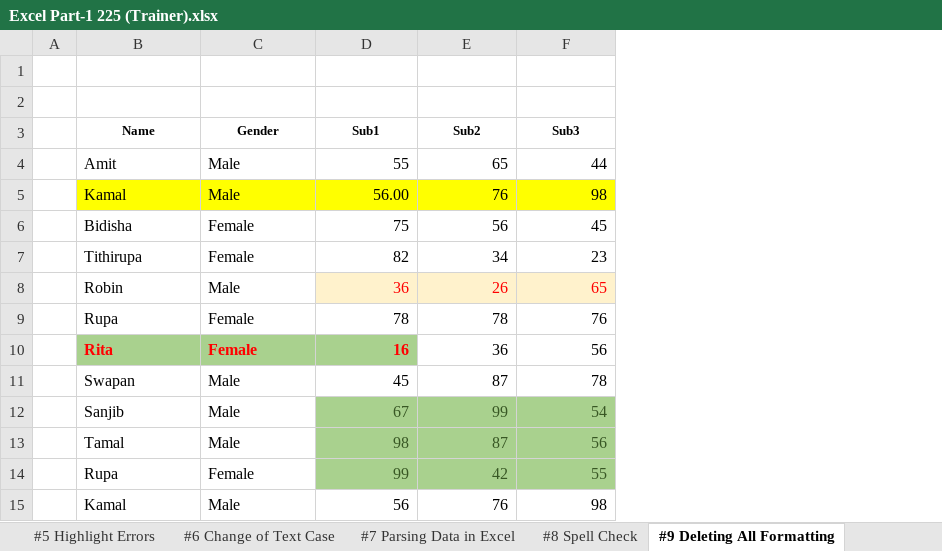
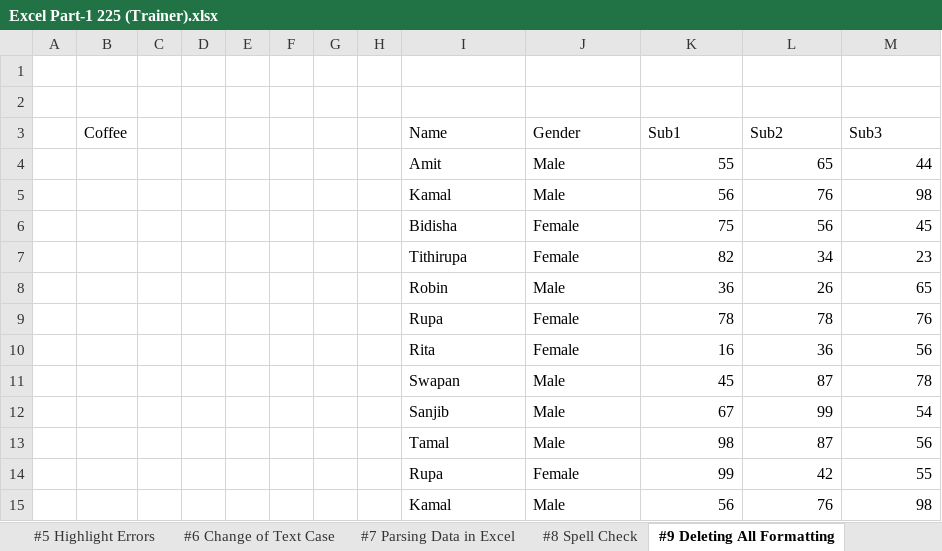
Before and after one commit to toarnabtrainer/USA_BA_225, an Excel workbook: Excel Part-1 225 (Trainer).xlsx, sheet #9 Deleting All Formatting, drawn as a sheet; values as stored, in another font and other column widths than the file's, no borders; addresses are those after the commit; the diff names each change by its address in the sheet, - before the commit and + after, or states it on an @@ line.

Commit message:
Excel Classwork File

```diff
--- a/Excel Part-1 225 (Trainer).xlsx (sheet #9 Deleting All Formatting)
+++ b/Excel Part-1 225 (Trainer).xlsx (sheet #9 Deleting All Formatting)
+column B (Coffee), empty
+column C, empty
+column D, empty
+column E, empty
+column F, empty
+column G, empty
+column H, empty
@@ I3:M3 bold: on → off, text size: larger, alignment: center → left @@
-I5:M5 fill: #FFFF00
+I5:M5 fill: none
-K5 (Sub1): 56.00
+K5 (Sub1): 56
@@ K8:M8 text colour: #FF0000 → black, fill: #FFF2CC → none @@
@@ I10:K10 fill: #A9D18E → none, bold: on → off, text colour: #FF0000 → black @@
@@ K12:M14 fill: #A9D18E → none, text colour: #385724 → black @@
```
Also changed, not shown: sheet #11 Multi to Single Line Texts, sheet #10 Find and Replace, sheet #8 Spell Check.
